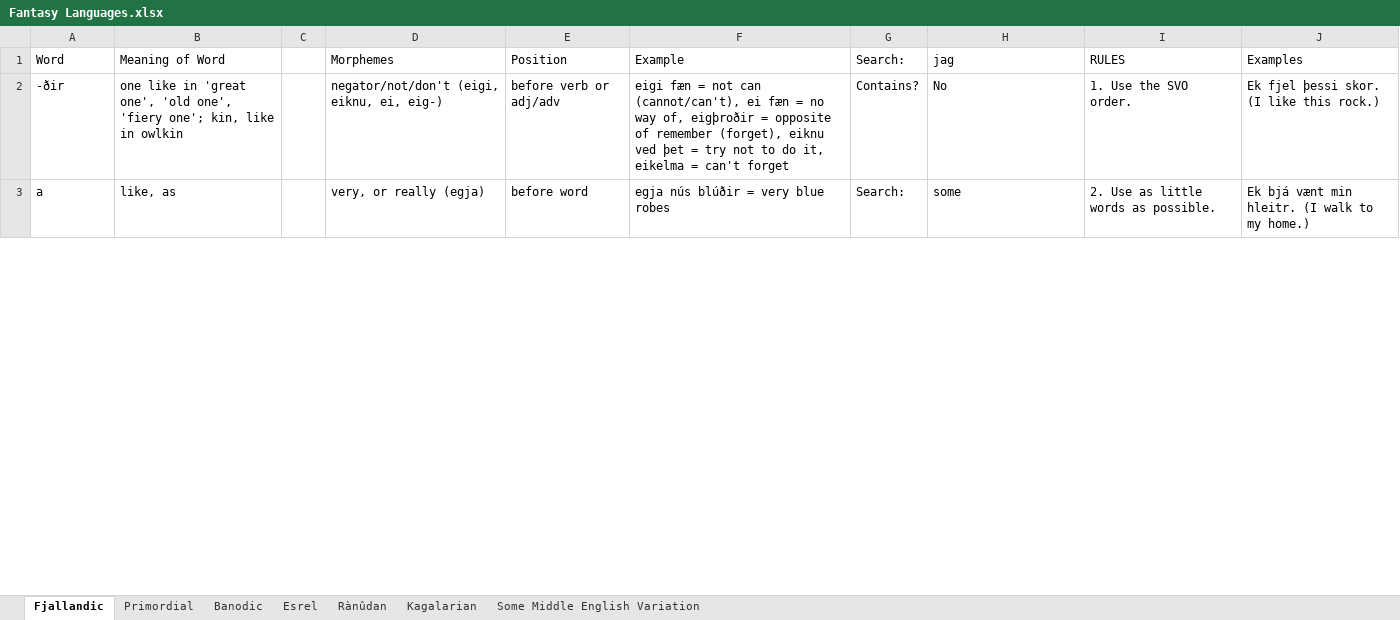
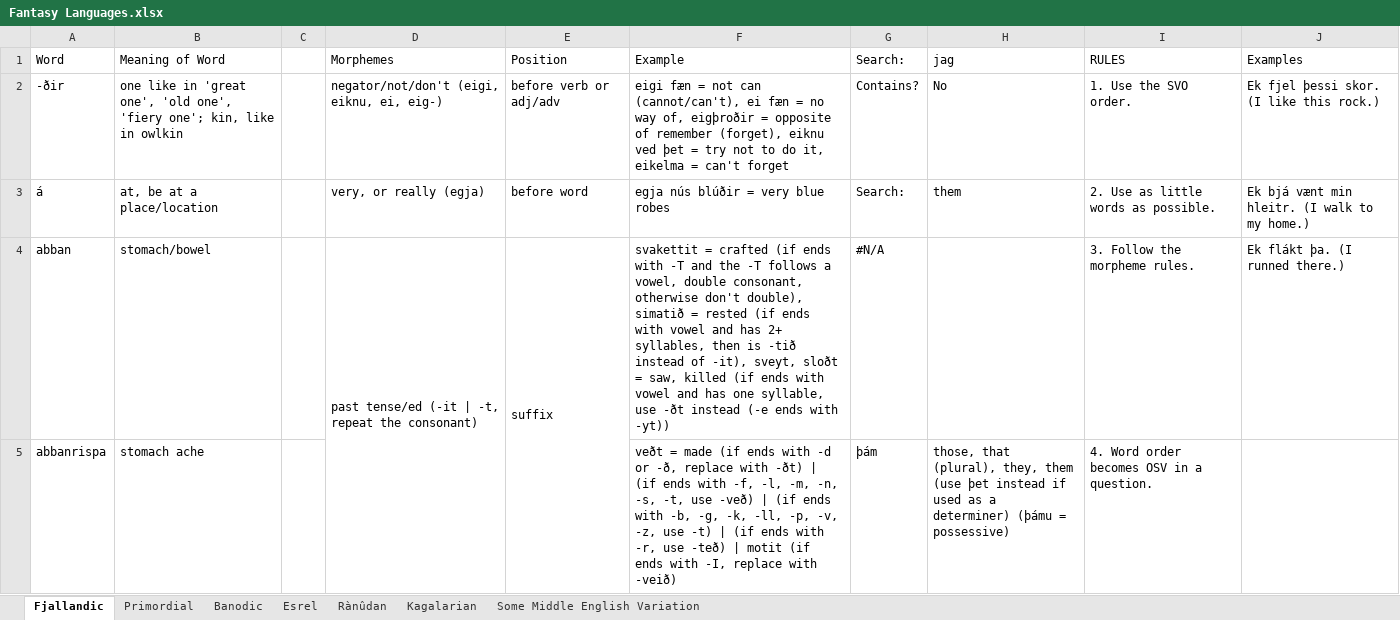
Before and after one commit to Oneo64/Aldpor, an Excel workbook: Conlangs/Fantasy Languages.xlsx, sheet Fjallandic, drawn as a sheet; only a part is shown; values as stored, in another font and other column widths than the file's, no cell formats; charts and pictures not drawn; the diff covers the shown part only; the diff names each change by its address in the sheet, - before the commit and + after, or states it on an @@ line.

```diff
--- a/Conlangs/Fantasy Languages.xlsx (sheet Fjallandic)
+++ b/Conlangs/Fantasy Languages.xlsx (sheet Fjallandic)
-A3 (Word): a
+A3 (Word): á
-B3 (Meaning of Word): like, as
+B3 (Meaning of Word): at, be at a place/location
-H3 (jag): some
+H3 (jag): them
+row 4: abban | stomach/bowel |  | past tense/ed (-it | -t, repeat the consonant) | suffix | svakettit = crafted (if ends with -T and the -T follows a vowel, double consonant, otherwise don't double), simatið = rested (if ends with vowel and has 2+ syllables, then is -tið instead of -it), sveyt, sloðt = saw, killed (if ends with vowel and has one syllable, use -ðt instead (-e ends with -yt)) | #N/A |  | 3. Follow the morpheme rules. | Ek flákt þa. (I runned there.)
+row 5: abbanrispa | stomach ache |  |  |  | veðt = made (if ends with -d or -ð, replace with -ðt) | (if ends with -f, -l, -m, -n, -s, -t, use -veð) | (if ends with -b, -g, -k, -ll, -p, -v, -z, use -t) | (if ends with -r, use -teð) | motit (if ends with -I, replace with -veið) | þám | those, that (plural), they, them (use þet instead if used as a determiner) (þámu = possessive) | 4. Word order becomes OSV in a question.
```
Also changed, not shown: 23 added rows, 15 removed rows, 283 edited cells and merged cells elsewhere in this sheet, cell formats.
